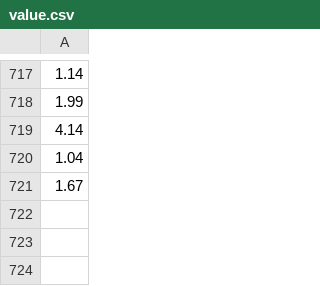
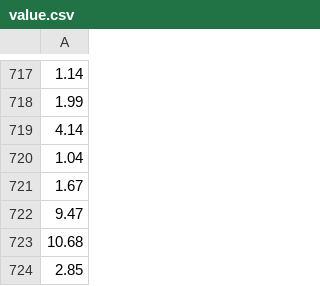
Before and after one commit to devaprasanth-456/telebotwinning1, a CSV file: value.csv, drawn as a sheet; only a part is shown, gaps mark what is left out; the diff names each change by its address in the sheet, - before the commit and + after, or states it on an @@ line.

```diff
--- a/value.csv
+++ b/value.csv
+row 722: 9.47
+row 723: 10.68
+row 724: 2.85
```
Also changed, not shown: 4 other files.
